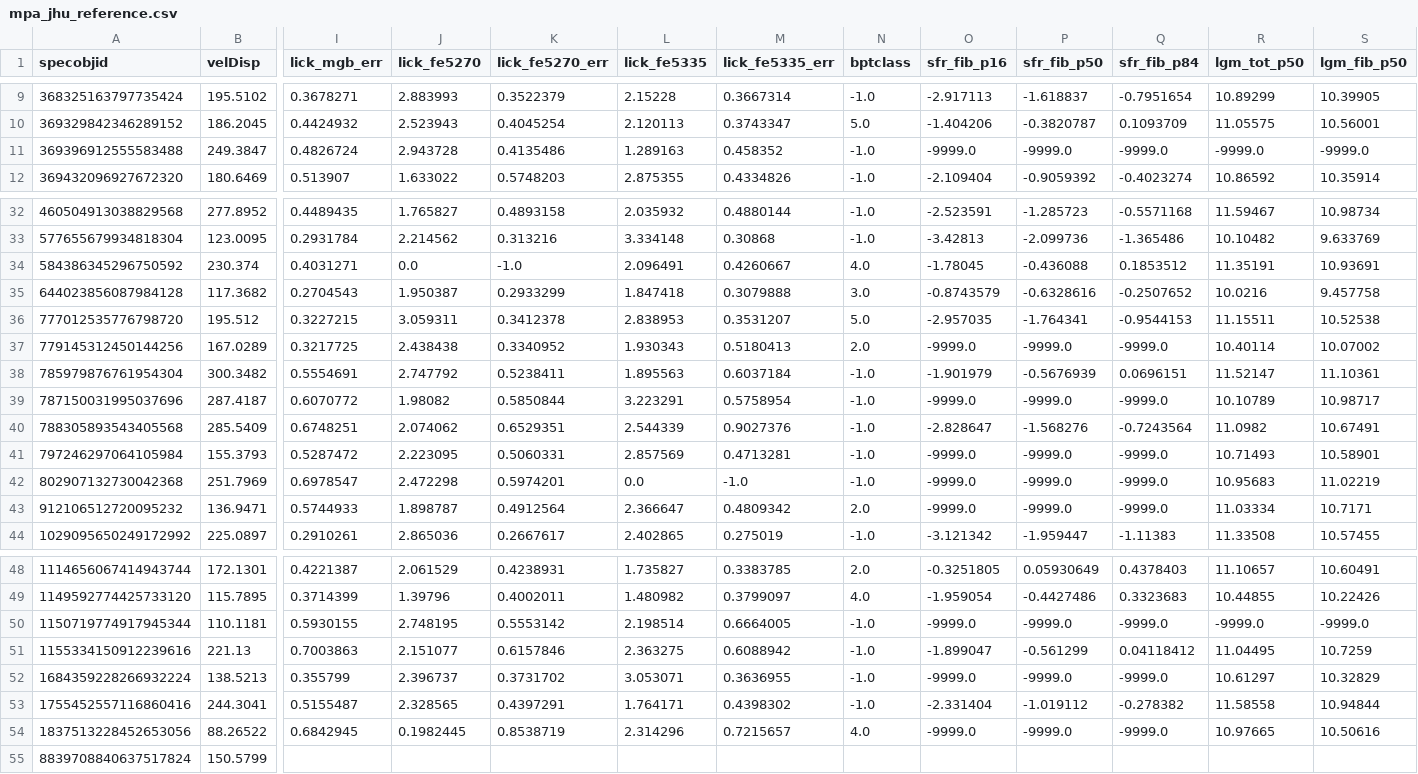
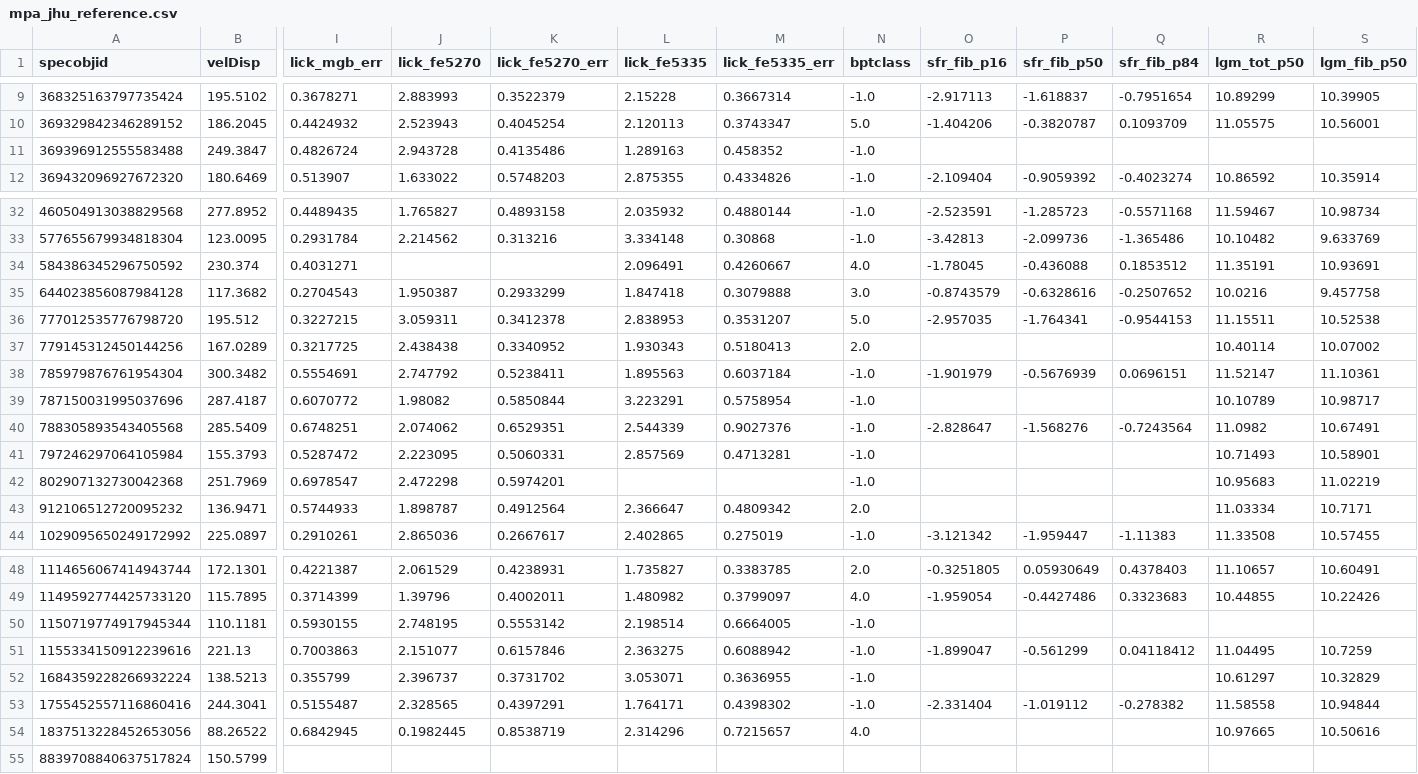
Before and after one commit to pedroand6/Inference4ETGs, a CSV file: Synthetic_domain/literature/mpa_jhu_reference.csv, drawn as a sheet; only a part is shown, gaps mark what is left out; the diff names each change by its address in the sheet, - before the commit and + after, or states it on an @@ line.

```diff
--- a/Synthetic_domain/literature/mpa_jhu_reference.csv
+++ b/Synthetic_domain/literature/mpa_jhu_reference.csv
-O11 (sfr_fib_p16): -9999.0
+O11 (sfr_fib_p16): (empty)
-P11 (sfr_fib_p50): -9999.0
+P11 (sfr_fib_p50): (empty)
-Q11 (sfr_fib_p84): -9999.0
+Q11 (sfr_fib_p84): (empty)
-R11 (lgm_tot_p50): -9999.0
+R11 (lgm_tot_p50): (empty)
-S11 (lgm_fib_p50): -9999.0
+S11 (lgm_fib_p50): (empty)
-J34 (lick_fe5270): 0.0
+J34 (lick_fe5270): (empty)
-K34 (lick_fe5270_err): -1.0
+K34 (lick_fe5270_err): (empty)
-O37 (sfr_fib_p16): -9999.0
+O37 (sfr_fib_p16): (empty)
-P37 (sfr_fib_p50): -9999.0
+P37 (sfr_fib_p50): (empty)
-Q37 (sfr_fib_p84): -9999.0
+Q37 (sfr_fib_p84): (empty)
-O39 (sfr_fib_p16): -9999.0
+O39 (sfr_fib_p16): (empty)
-P39 (sfr_fib_p50): -9999.0
+P39 (sfr_fib_p50): (empty)
-Q39 (sfr_fib_p84): -9999.0
+Q39 (sfr_fib_p84): (empty)
-O41:O43 (sfr_fib_p16): -9999.0
+O41:O43 (sfr_fib_p16): (empty)
-P41:P43 (sfr_fib_p50): -9999.0
+P41:P43 (sfr_fib_p50): (empty)
-Q41:Q43 (sfr_fib_p84): -9999.0
+Q41:Q43 (sfr_fib_p84): (empty)
-L42 (lick_fe5335): 0.0
+L42 (lick_fe5335): (empty)
-M42 (lick_fe5335_err): -1.0
+M42 (lick_fe5335_err): (empty)
-O50 (sfr_fib_p16): -9999.0
+O50 (sfr_fib_p16): (empty)
-P50 (sfr_fib_p50): -9999.0
+P50 (sfr_fib_p50): (empty)
-Q50 (sfr_fib_p84): -9999.0
+Q50 (sfr_fib_p84): (empty)
-R50 (lgm_tot_p50): -9999.0
+R50 (lgm_tot_p50): (empty)
-S50 (lgm_fib_p50): -9999.0
+S50 (lgm_fib_p50): (empty)
-O52 (sfr_fib_p16): -9999.0
+O52 (sfr_fib_p16): (empty)
-P52 (sfr_fib_p50): -9999.0
+P52 (sfr_fib_p50): (empty)
-Q52 (sfr_fib_p84): -9999.0
+Q52 (sfr_fib_p84): (empty)
-O54 (sfr_fib_p16): -9999.0
+O54 (sfr_fib_p16): (empty)
-P54 (sfr_fib_p50): -9999.0
+P54 (sfr_fib_p50): (empty)
-Q54 (sfr_fib_p84): -9999.0
+Q54 (sfr_fib_p84): (empty)
```
Also changed, not shown: Synthetic_domain/literature/relations/age_sigma_passive.csv, 3 other files.
